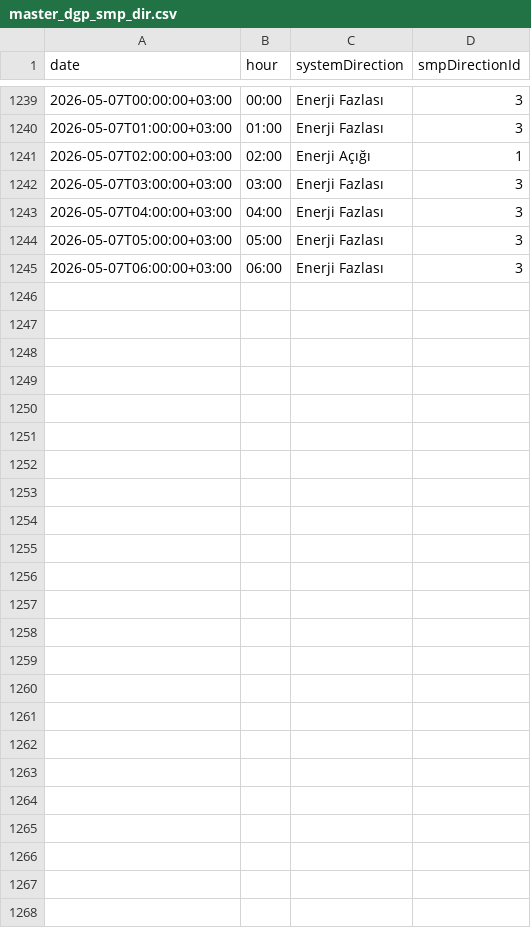
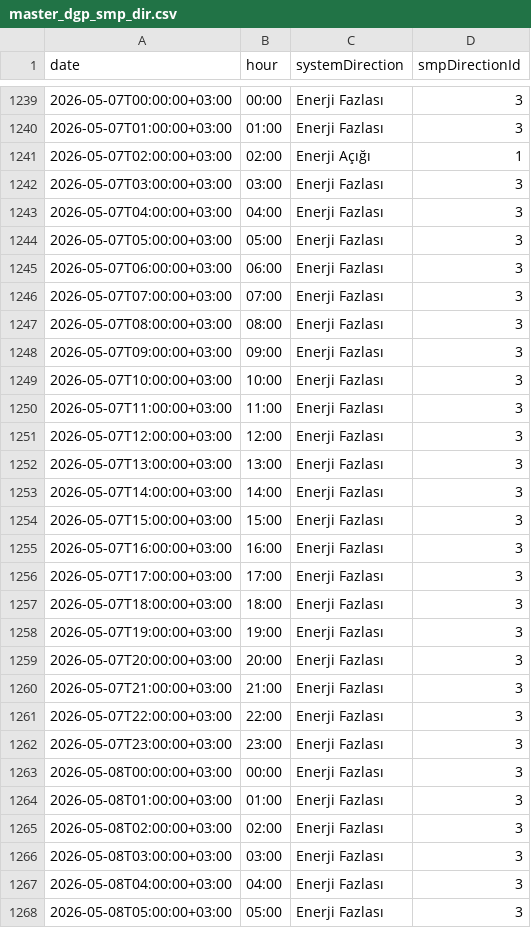
Before and after one commit to BRSTKL/turkey-power-trading, a CSV file: data/processed/master_dgp_smp_dir.csv, drawn as a sheet; only a part is shown, gaps mark what is left out.

```diff
--- a/data/processed/master_dgp_smp_dir.csv
+++ b/data/processed/master_dgp_smp_dir.csv
@@ -1245 +1245,24 @@
 2026-05-07T06:00:00+03:00,06:00,Enerji Fazlası,3
+2026-05-07T07:00:00+03:00,07:00,Enerji Fazlası,3
+2026-05-07T08:00:00+03:00,08:00,Enerji Fazlası,3
+2026-05-07T09:00:00+03:00,09:00,Enerji Fazlası,3
+2026-05-07T10:00:00+03:00,10:00,Enerji Fazlası,3
+2026-05-07T11:00:00+03:00,11:00,Enerji Fazlası,3
+2026-05-07T12:00:00+03:00,12:00,Enerji Fazlası,3
+2026-05-07T13:00:00+03:00,13:00,Enerji Fazlası,3
+2026-05-07T14:00:00+03:00,14:00,Enerji Fazlası,3
+2026-05-07T15:00:00+03:00,15:00,Enerji Fazlası,3
+2026-05-07T16:00:00+03:00,16:00,Enerji Fazlası,3
+2026-05-07T17:00:00+03:00,17:00,Enerji Fazlası,3
+2026-05-07T18:00:00+03:00,18:00,Enerji Fazlası,3
+2026-05-07T19:00:00+03:00,19:00,Enerji Fazlası,3
+2026-05-07T20:00:00+03:00,20:00,Enerji Fazlası,3
+2026-05-07T21:00:00+03:00,21:00,Enerji Fazlası,3
+2026-05-07T22:00:00+03:00,22:00,Enerji Fazlası,3
+2026-05-07T23:00:00+03:00,23:00,Enerji Fazlası,3
+2026-05-08T00:00:00+03:00,00:00,Enerji Fazlası,3
+2026-05-08T01:00:00+03:00,01:00,Enerji Fazlası,3
+2026-05-08T02:00:00+03:00,02:00,Enerji Fazlası,3
+2026-05-08T03:00:00+03:00,03:00,Enerji Fazlası,3
+2026-05-08T04:00:00+03:00,04:00,Enerji Fazlası,3
+2026-05-08T05:00:00+03:00,05:00,Enerji Fazlası,3
```
Also changed, not shown: data/processed/master_bpm_down.csv, data/processed/master_bpm_up.csv, 6 other files.
